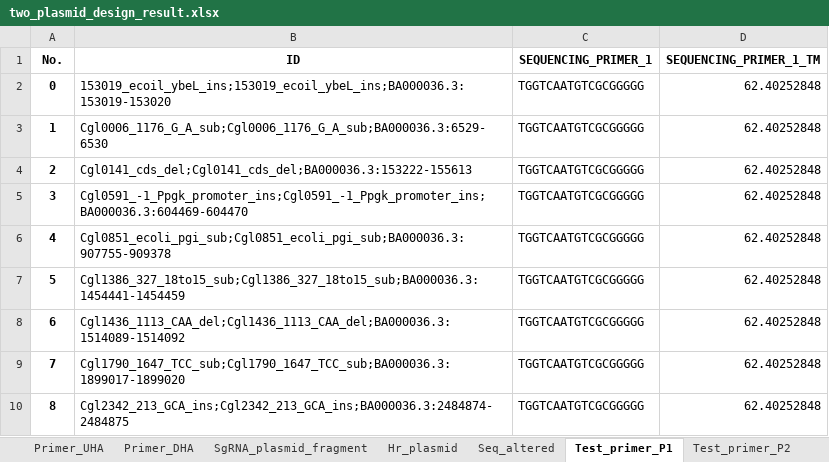
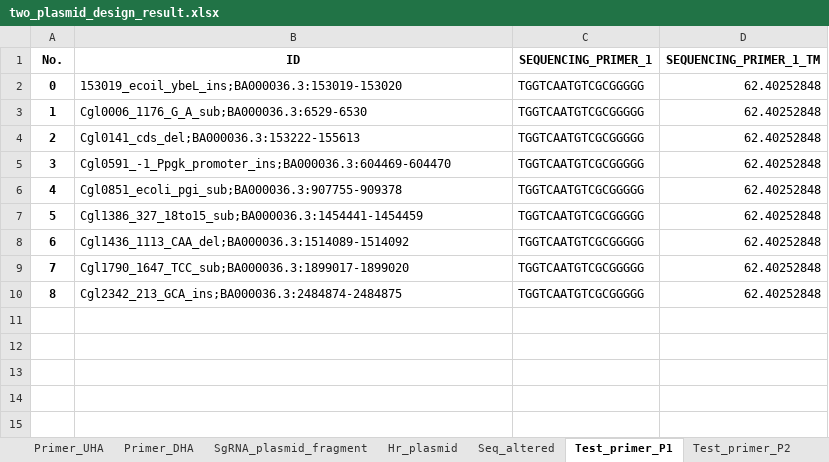
Before and after one commit to editSeqDesign/primer_desgin, an Excel workbook: output/only_primer/two_plasmid_system_result/two_plasmid_design_result.xlsx, sheet Test_primer_P1, drawn as a sheet; values as stored, in another font and other column widths than the file's, no borders; the diff names each change by its address in the sheet, - before the commit and + after, or states it on an @@ line.

```diff
--- a/output/only_primer/two_plasmid_system_result/two_plasmid_design_result.xlsx (sheet Test_primer_P1)
+++ b/output/only_primer/two_plasmid_system_result/two_plasmid_design_result.xlsx (sheet Test_primer_P1)
-B2 (ID): 153019_ecoil_ybeL_ins;153019_ecoil_ybeL_ins;BA000036.3:153019-153020
+B2 (ID): 153019_ecoil_ybeL_ins;BA000036.3:153019-153020
-B3 (ID): Cgl0006_1176_G_A_sub;Cgl0006_1176_G_A_sub;BA000036.3:6529-6530
+B3 (ID): Cgl0006_1176_G_A_sub;BA000036.3:6529-6530
-B4 (ID): Cgl0141_cds_del;Cgl0141_cds_del;BA000036.3:153222-155613
+B4 (ID): Cgl0141_cds_del;BA000036.3:153222-155613
-B5 (ID): Cgl0591_-1_Ppgk_promoter_ins;Cgl0591_-1_Ppgk_promoter_ins;BA000036.3:604469-604470
+B5 (ID): Cgl0591_-1_Ppgk_promoter_ins;BA000036.3:604469-604470
-B6 (ID): Cgl0851_ecoli_pgi_sub;Cgl0851_ecoli_pgi_sub;BA000036.3:907755-909378
+B6 (ID): Cgl0851_ecoli_pgi_sub;BA000036.3:907755-909378
-B7 (ID): Cgl1386_327_18to15_sub;Cgl1386_327_18to15_sub;BA000036.3:1454441-1454459
+B7 (ID): Cgl1386_327_18to15_sub;BA000036.3:1454441-1454459
-B8 (ID): Cgl1436_1113_CAA_del;Cgl1436_1113_CAA_del;BA000036.3:1514089-1514092
+B8 (ID): Cgl1436_1113_CAA_del;BA000036.3:1514089-1514092
-B9 (ID): Cgl1790_1647_TCC_sub;Cgl1790_1647_TCC_sub;BA000036.3:1899017-1899020
+B9 (ID): Cgl1790_1647_TCC_sub;BA000036.3:1899017-1899020
-B10 (ID): Cgl2342_213_GCA_ins;Cgl2342_213_GCA_ins;BA000036.3:2484874-2484875
+B10 (ID): Cgl2342_213_GCA_ins;BA000036.3:2484874-2484875
```
Also changed, not shown: sheet SgRNA_plasmid_fragment, sheet SgRNA_Plasmid_synthesis_order, output/only_primer/blast/Evaluation_result.xlsx, output/only_primer/one_plasmid_system_result/one_plasmid_design_F_Result.xlsx, 25 other files.
